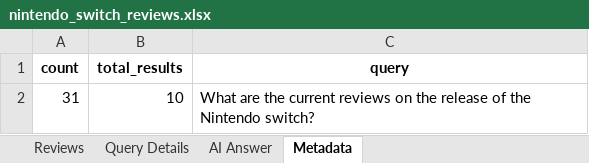
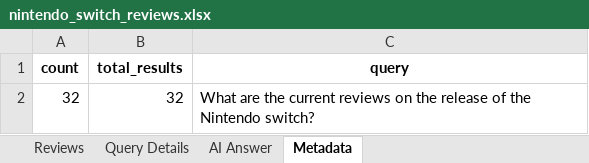
Before and after one commit to Cooper-Wright/NLP-Team1, an Excel workbook: nintendo_switch_reviews.xlsx, sheet Metadata, drawn as a sheet; values as stored, in another font and other column widths than the file's, no borders; removed rows and columns are numbered as before the commit, all else as after; the diff names each change by its address in the sheet, - before the commit and + after, or states it on an @@ line.

```diff
--- a/nintendo_switch_reviews.xlsx (sheet Metadata)
+++ b/nintendo_switch_reviews.xlsx (sheet Metadata)
-row 2: 31 | 10 | What are the current reviews on the release of the Nintendo switch?
+row 2: 32 | 32 | What are the current reviews on the release of the Nintendo switch?
```
Also changed, not shown: sheet Reviews, sheet AI Answer, sheet Query Details, 2 other files.
